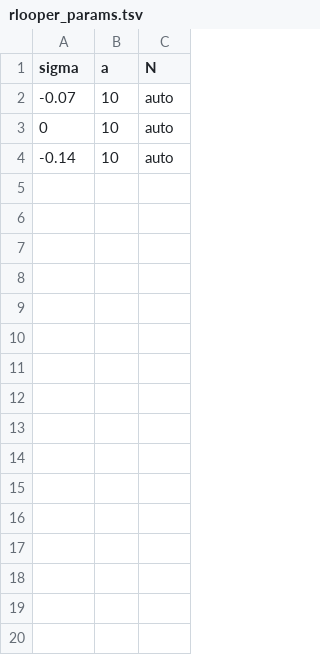
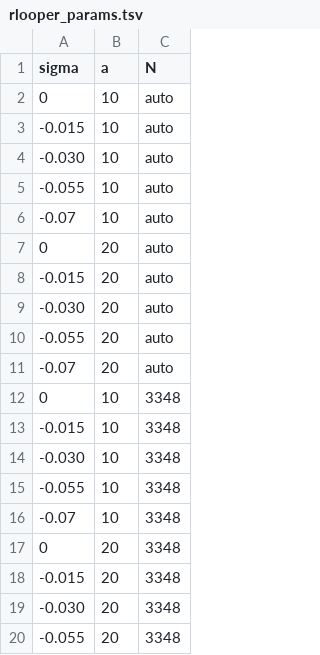
Before and after one commit to EthanHolleman/rlooper-plasmids, a TSV file: resources/rlooper_params.tsv, drawn as a sheet; only a part is shown; the diff covers the shown part only.

Commit message:
new params

```diff
--- a/resources/rlooper_params.tsv
+++ b/resources/rlooper_params.tsv
@@ -1,4 +1,20 @@
 sigma	a	N
+0	10	auto
+-0.015	10	auto
+-0.030	10	auto
+-0.055	10	auto
 -0.07	10	auto
-0	10	auto
--0.14	10	auto
+0	20	auto
+-0.015	20	auto
+-0.030	20	auto
+-0.055	20	auto
+-0.07	20	auto
+0	10	3348
+-0.015	10	3348
+-0.030	10	3348
+-0.055	10	3348
+-0.07	10	3348
+0	20	3348
+-0.015	20	3348
+-0.030	20	3348
+-0.055	20	3348
```
Also changed, not shown: 11 added rows elsewhere in this file.
